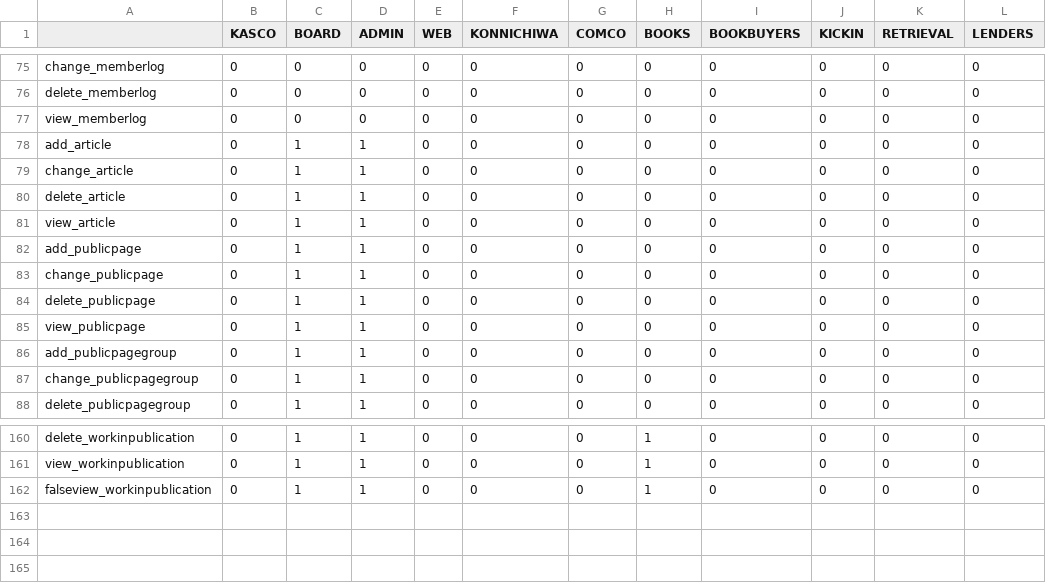
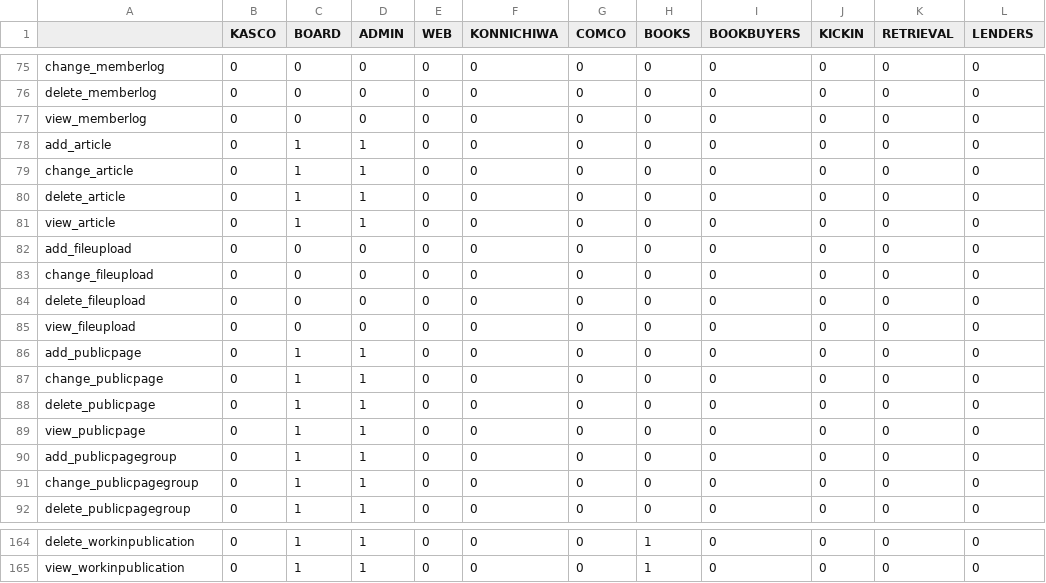
Before and after one commit to Bellettrie/library_system, a CSV file: committees.csv, drawn as a sheet; only a part is shown, gaps mark what is left out; removed rows and columns are numbered as before the commit, all else as after; the diff names each change by its address in the sheet, - before the commit and + after, or states it on an @@ line.

```diff
--- a/committees.csv
+++ b/committees.csv
+row 82: add_fileupload | 0 | 0 | 0 | 0 | 0 | 0 | 0 | 0 | 0 | 0 | 0
+row 83: change_fileupload | 0 | 0 | 0 | 0 | 0 | 0 | 0 | 0 | 0 | 0 | 0
+row 84: delete_fileupload | 0 | 0 | 0 | 0 | 0 | 0 | 0 | 0 | 0 | 0 | 0
+row 85: view_fileupload | 0 | 0 | 0 | 0 | 0 | 0 | 0 | 0 | 0 | 0 | 0
-row 162: falseview_workinpublication | 0 | 1 | 1 | 0 | 0 | 0 | 1 | 0 | 0 | 0 | 0
```
Also changed, not shown: 4 other files.
